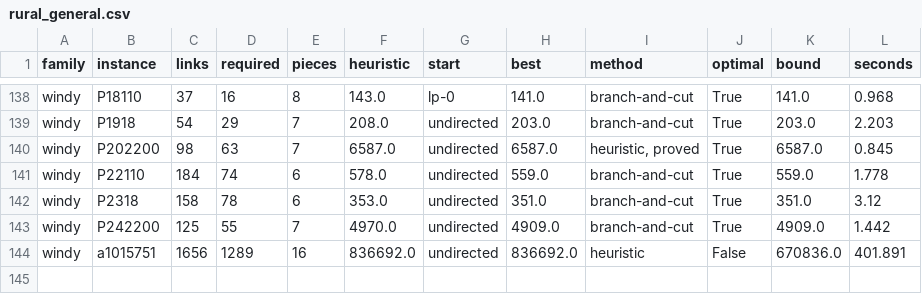
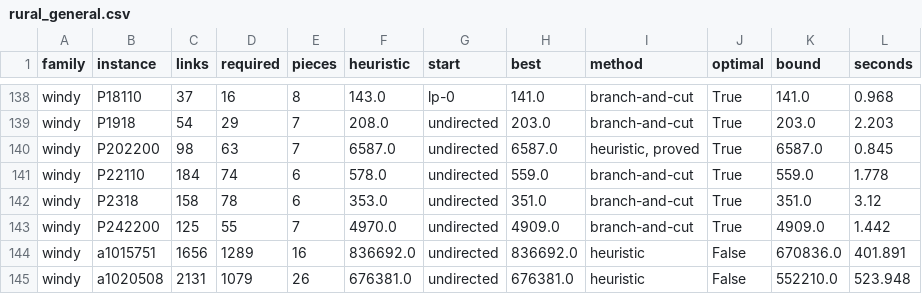
Before and after one commit to miquelmp/chinese-postman-problem, a CSV file: results/rural_general.csv, drawn as a sheet; only a part is shown, gaps mark what is left out.

```diff
--- a/results/rural_general.csv
+++ b/results/rural_general.csv
@@ -144 +144,2 @@ windy,P242200,125,55,7,4970.0,undirected,4909.0,branch-and-cut,True,4909.0,1.442
 windy,a1015751,1656,1289,16,836692.0,undirected,836692.0,heuristic,False,670836.0,401.891
+windy,a1020508,2131,1079,26,676381.0,undirected,676381.0,heuristic,False,552210.0,523.948
```
Also changed, not shown: results/rural_mixed_long.csv.
